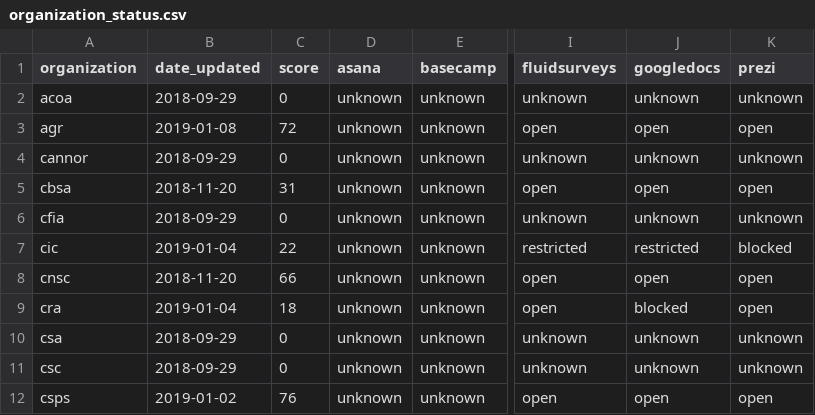
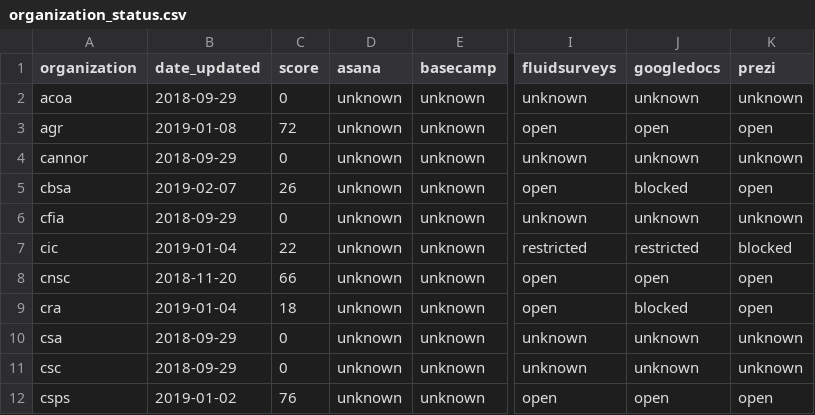
Before and after one commit to isthisblocked/isthisblockedinmydepartment.ca, a CSV file: src/data/organization_status.csv, drawn as a sheet; only a part is shown, gaps mark what is left out; the diff names each change by its address in the sheet, - before the commit and + after, or states it on an @@ line.

Commit message:
Updated data for 2019-02-07

```diff
--- a/src/data/organization_status.csv
+++ b/src/data/organization_status.csv
-B5 (date_updated): 2018-11-20
+B5 (date_updated): 2019-02-07
-C5 (score): 31
+C5 (score): 26
-J5 (googledocs): open
+J5 (googledocs): blocked
```
